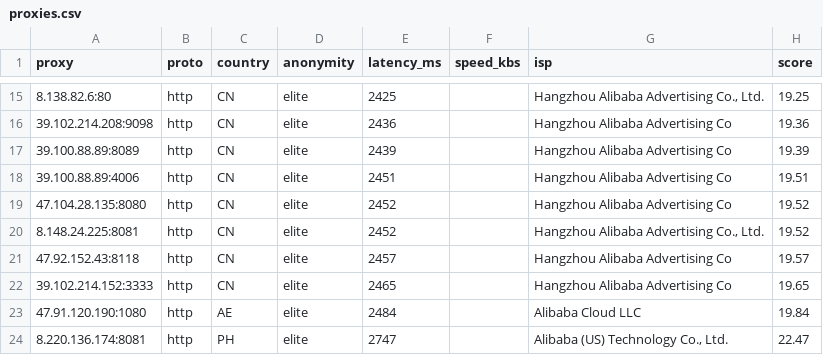
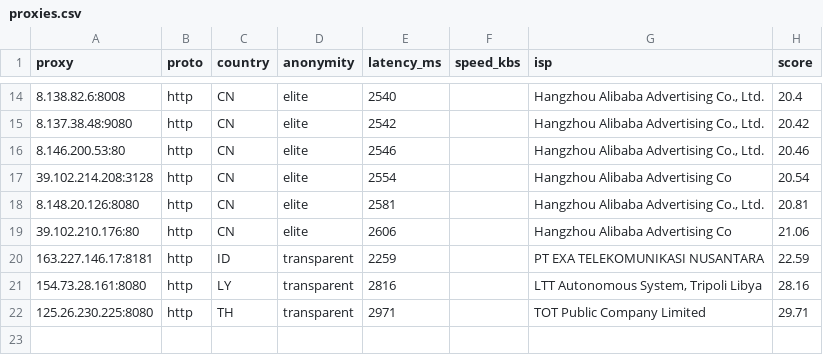
Before and after one commit to lucasjustinudin/Free-HighQuality-Proxy-Socks, a CSV file: output/proxies.csv, drawn as a sheet; only a part is shown, gaps mark what is left out; the diff covers the shown part only.

```diff
--- a/output/proxies.csv
+++ b/output/proxies.csv
@@ -15,10 +14,9 @@ proxy,proto,country,anonymity,latency_ms,speed_kbs,isp,score
-8.138.82.6:80,http,CN,elite,2425,,"Hangzhou Alibaba Advertising Co., Ltd.",19.25
-39.102.214.208:9098,http,CN,elite,2436,,Hangzhou Alibaba Advertising Co,19.36
-39.100.88.89:8089,http,CN,elite,2439,,Hangzhou Alibaba Advertising Co,19.39
-39.100.88.89:4006,http,CN,elite,2451,,Hangzhou Alibaba Advertising Co,19.51
-47.104.28.135:8080,http,CN,elite,2452,,Hangzhou Alibaba Advertising Co,19.52
-8.148.24.225:8081,http,CN,elite,2452,,"Hangzhou Alibaba Advertising Co., Ltd.",19.52
-47.92.152.43:8118,http,CN,elite,2457,,Hangzhou Alibaba Advertising Co,19.57
-39.102.214.152:3333,http,CN,elite,2465,,Hangzhou Alibaba Advertising Co,19.65
-47.91.120.190:1080,http,AE,elite,2484,,Alibaba Cloud LLC,19.84
-8.220.136.174:8081,http,PH,elite,2747,,"Alibaba (US) Technology Co., Ltd.",22.47
+8.138.82.6:8008,http,CN,elite,2540,,"Hangzhou Alibaba Advertising Co., Ltd.",20.4
+8.137.38.48:9080,http,CN,elite,2542,,"Hangzhou Alibaba Advertising Co., Ltd.",20.42
+8.146.200.53:80,http,CN,elite,2546,,"Hangzhou Alibaba Advertising Co., Ltd.",20.46
+39.102.214.208:3128,http,CN,elite,2554,,Hangzhou Alibaba Advertising Co,20.54
+8.148.20.126:8080,http,CN,elite,2581,,"Hangzhou Alibaba Advertising Co., Ltd.",20.81
+39.102.210.176:80,http,CN,elite,2606,,Hangzhou Alibaba Advertising Co,21.06
+163.227.146.17:8181,http,ID,transparent,2259,,PT EXA TELEKOMUNIKASI NUSANTARA,22.59
+154.73.28.161:8080,http,LY,transparent,2816,,"LTT Autonomous System, Tripoli Libya",28.16
+125.26.230.225:8080,http,TH,transparent,2971,,TOT Public Company Limited,29.71
```
Also changed, not shown: 7 added rows, 8 removed rows and 16 edited cells elsewhere in this file, 16 other files.
